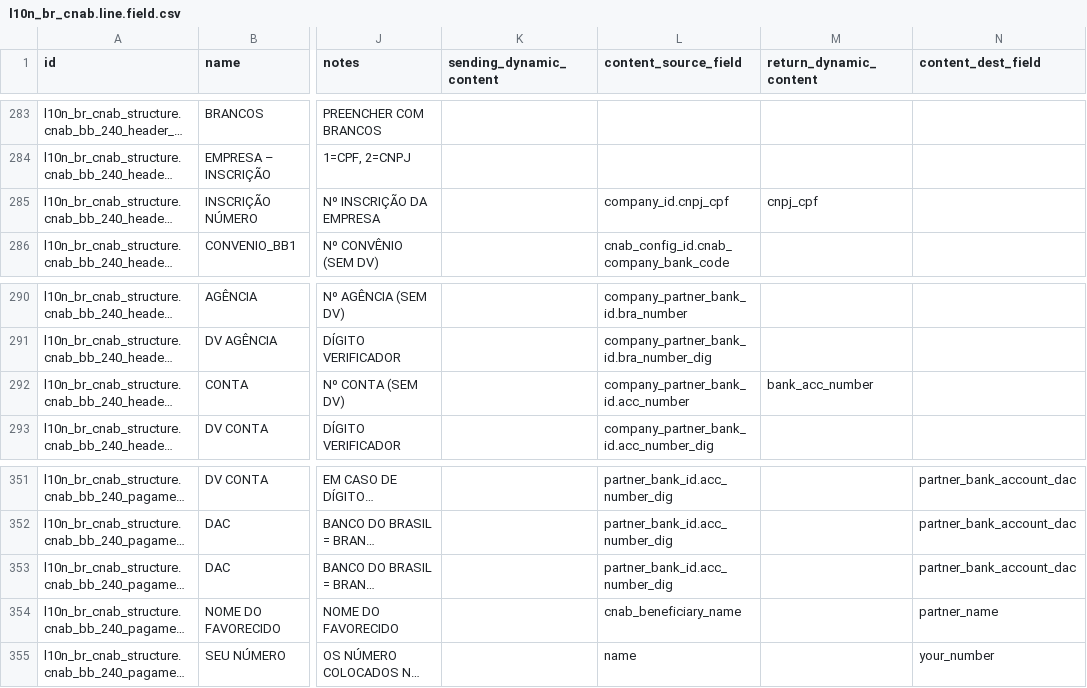
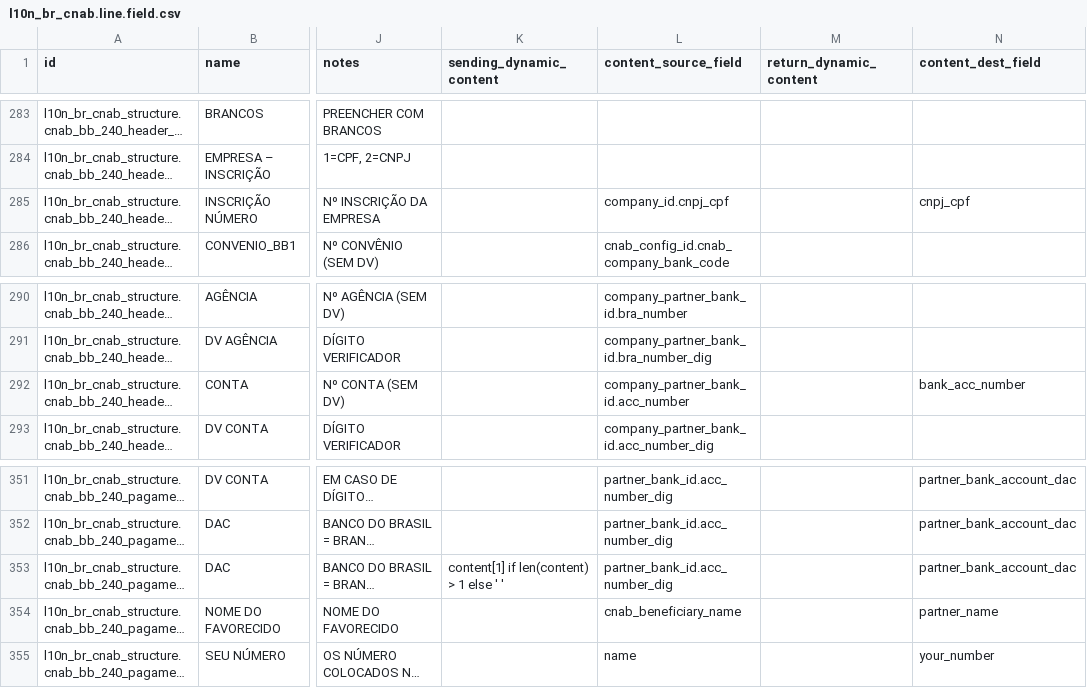
Before and after one commit to kmee/l10n-brazil, a CSV file: l10n_br_cnab_structure/data/l10n_br_cnab.line.field.csv, drawn as a sheet; only a part is shown, gaps mark what is left out; long unchanged cells end in …; the diff names each change by its address in the sheet, - before the commit and + after, or states it on an @@ line.

Commit message:
[FIX] l10n_br_cnab_structure: header and segment A Banco do Brasil

```diff
--- a/l10n_br_cnab_structure/data/l10n_br_cnab.line.field.csv
+++ b/l10n_br_cnab_structure/data/l10n_br_cnab.line.field.csv
-M285 (return_dynamic_content): cnpj_cpf
+M285 (return_dynamic_content): (empty)
-N285 (content_dest_field): (empty)
+N285 (content_dest_field): cnpj_cpf
-M292 (return_dynamic_content): bank_acc_number
+M292 (return_dynamic_content): (empty)
-N292 (content_dest_field): (empty)
+N292 (content_dest_field): bank_acc_number
-K353 (sending_dynamic_content): (empty)
+K353 (sending_dynamic_content): content[1] if len(content) > 1 else ' '
```
